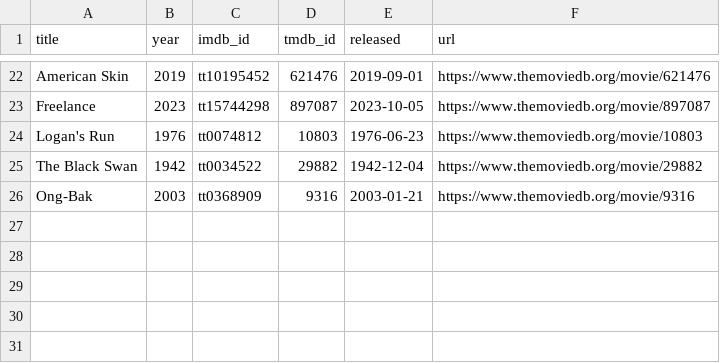
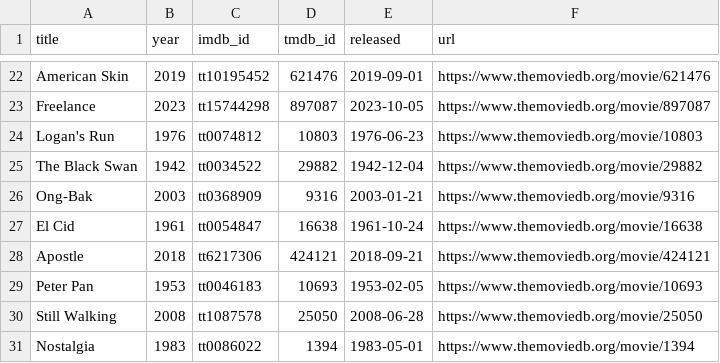
Before and after one commit to ThatMovieGuyOriginal/movie-feeds, a CSV file: movies/previously_used_movies.csv, drawn as a sheet; only a part is shown, gaps mark what is left out.

```diff
--- a/movies/previously_used_movies.csv
+++ b/movies/previously_used_movies.csv
@@ -26 +26,6 @@ title,year,imdb_id,tmdb_id,released,url
 "Ong-Bak","2003","tt0368909","9316","2003-01-21","https://www.themoviedb.org/movie/9316"
+"El Cid","1961","tt0054847","16638","1961-10-24","https://www.themoviedb.org/movie/16638"
+"Apostle","2018","tt6217306","424121","2018-09-21","https://www.themoviedb.org/movie/424121"
+"Peter Pan","1953","tt0046183","10693","1953-02-05","https://www.themoviedb.org/movie/10693"
+"Still Walking","2008","tt1087578","25050","2008-06-28","https://www.themoviedb.org/movie/25050"
+"Nostalgia","1983","tt0086022","1394","1983-05-01","https://www.themoviedb.org/movie/1394"
```
Also changed, not shown: movies/daily_discovery.csv.
